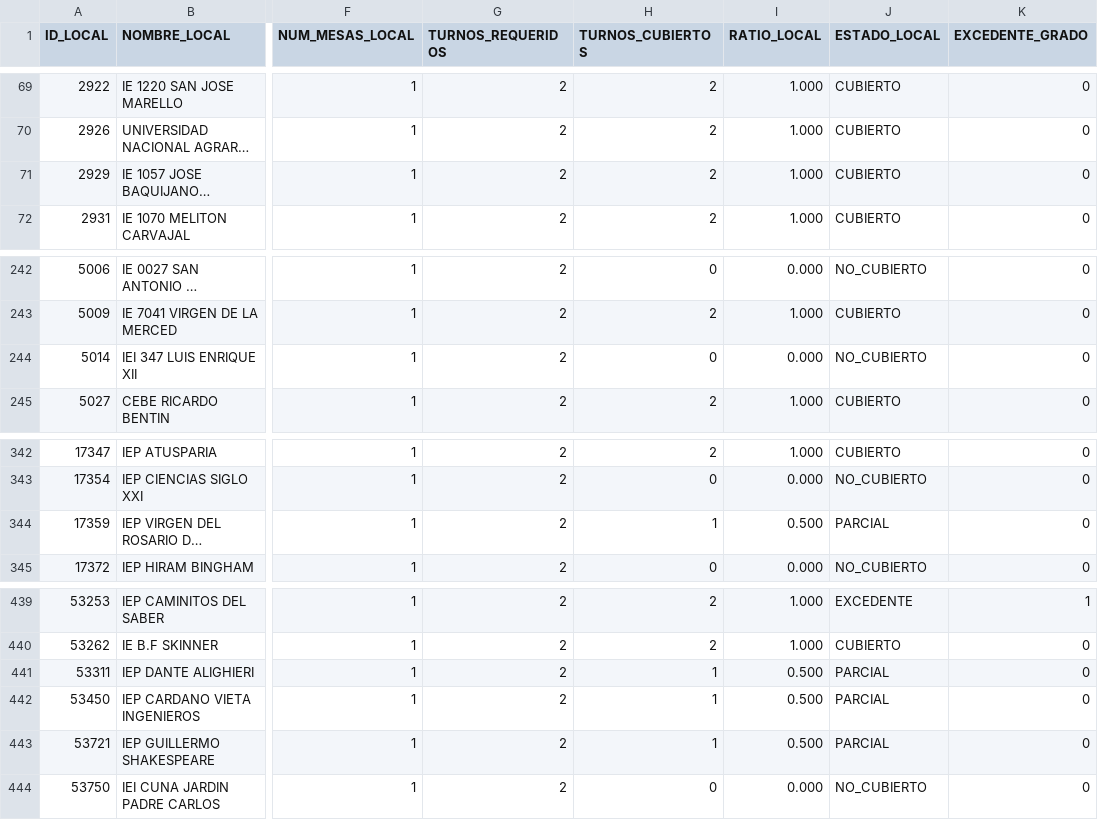
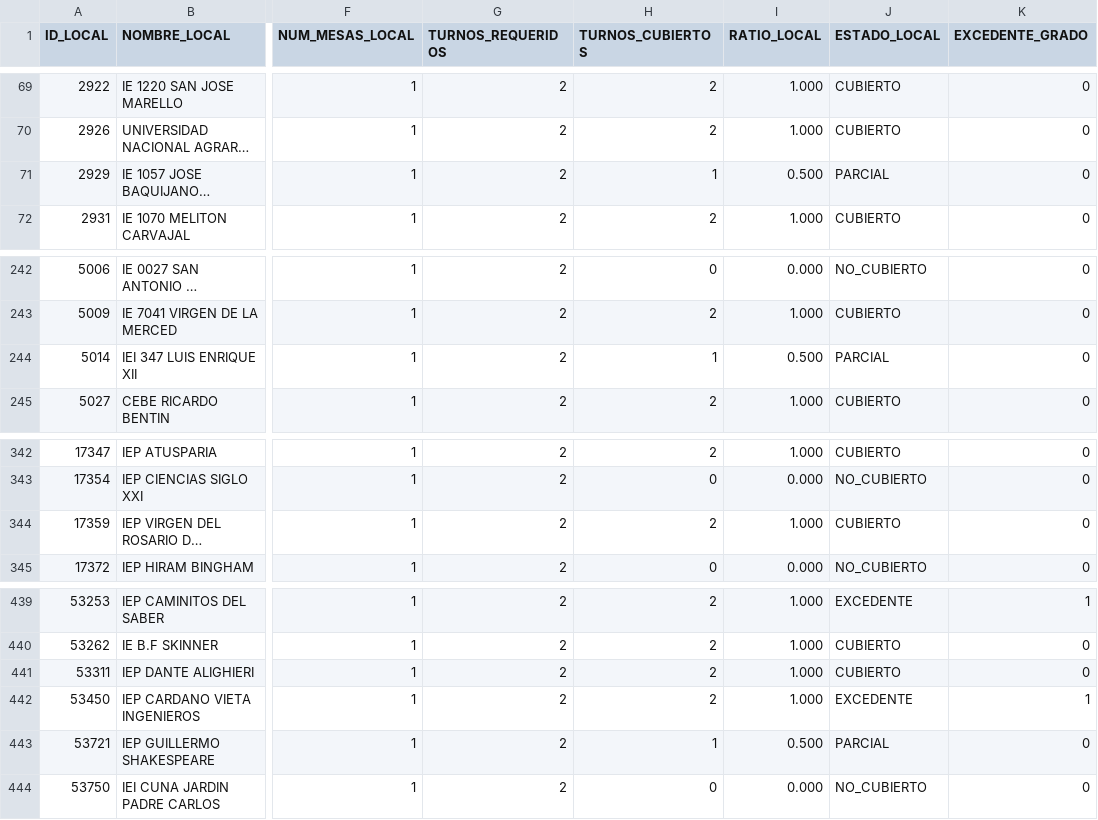
Before and after one commit to actransparencia-monitoreo/mapa-cobertura-lima, a CSV file: data/locales.csv, drawn as a sheet; only a part is shown, gaps mark what is left out; long unchanged cells end in …; the diff names each change by its address in the sheet, - before the commit and + after, or states it on an @@ line.

Commit message:
datos: 119/114/237/23 sobre 493 locales · 2026-10-02 14:04 (MOTOR)

```diff
--- a/data/locales.csv
+++ b/data/locales.csv
-H71 (TURNOS_CUBIERTOS): 2
+H71 (TURNOS_CUBIERTOS): 1
-I71 (RATIO_LOCAL): 1.000
+I71 (RATIO_LOCAL): 0.500
-J71 (ESTADO_LOCAL): CUBIERTO
+J71 (ESTADO_LOCAL): PARCIAL
-H244 (TURNOS_CUBIERTOS): 0
+H244 (TURNOS_CUBIERTOS): 1
-I244 (RATIO_LOCAL): 0.000
+I244 (RATIO_LOCAL): 0.500
-J244 (ESTADO_LOCAL): NO_CUBIERTO
+J244 (ESTADO_LOCAL): PARCIAL
-H344 (TURNOS_CUBIERTOS): 1
+H344 (TURNOS_CUBIERTOS): 2
-I344 (RATIO_LOCAL): 0.500
+I344 (RATIO_LOCAL): 1.000
-J344 (ESTADO_LOCAL): PARCIAL
+J344 (ESTADO_LOCAL): CUBIERTO
-H441:H442 (TURNOS_CUBIERTOS): 1
+H441:H442 (TURNOS_CUBIERTOS): 2
-I441:I442 (RATIO_LOCAL): 0.500
+I441:I442 (RATIO_LOCAL): 1.000
-J441 (ESTADO_LOCAL): PARCIAL
+J441 (ESTADO_LOCAL): CUBIERTO
-J442 (ESTADO_LOCAL): PARCIAL
+J442 (ESTADO_LOCAL): EXCEDENTE
-K442 (EXCEDENTE_GRADO): 0
+K442 (EXCEDENTE_GRADO): 1
```
